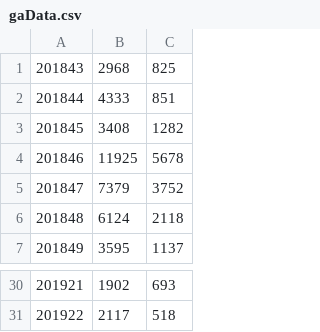
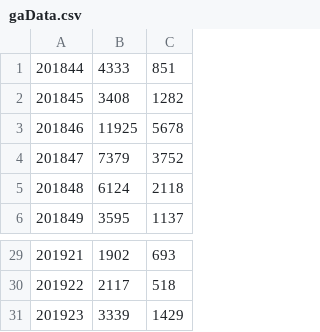
Before and after one commit to crux-toolkit/crux-toolkit.github.io, a CSV file: gaData.csv, drawn as a sheet; only a part is shown, gaps mark what is left out; removed rows and columns are numbered as before the commit, all else as after; the diff names each change by its address in the sheet, - before the commit and + after, or states it on an @@ line.

Commit message:
Updating web site from crux-toolkit repository

```diff
--- a/gaData.csv
+++ b/gaData.csv
-row 1: 201843 | 2968 | 825
+row 31: 201923 | 3339 | 1429
```
